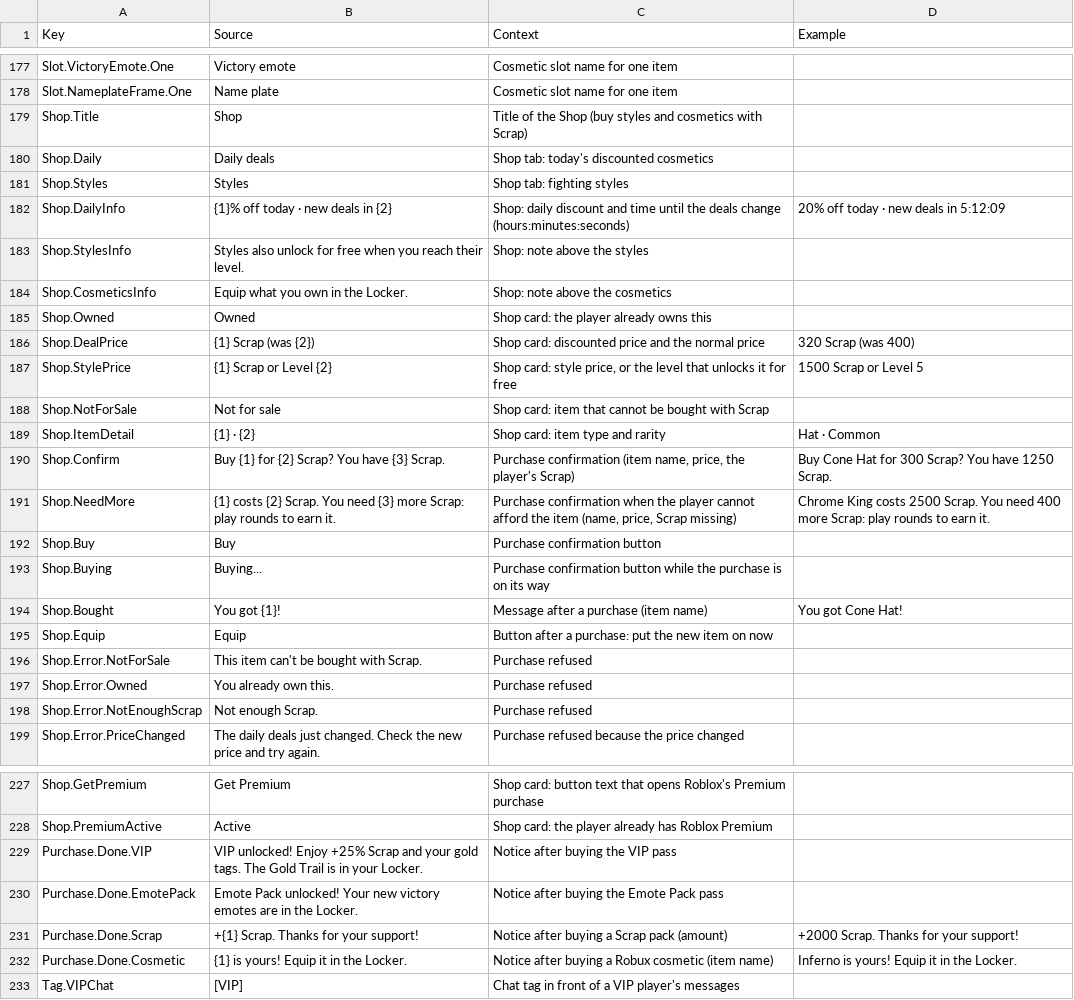
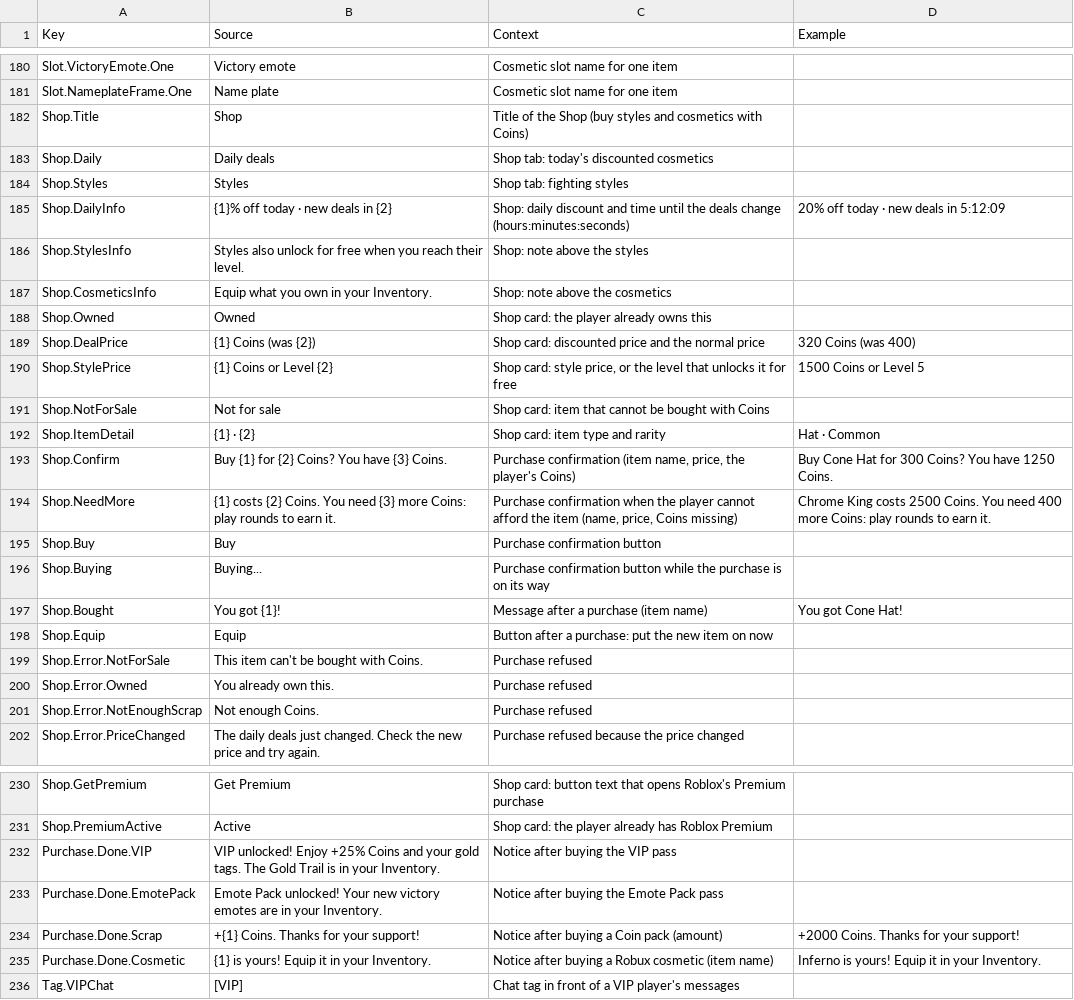
Before and after one commit to xbunny416/House-Brawl, a CSV file: src/localization/GameStrings.csv, drawn as a sheet; only a part is shown, gaps mark what is left out; the diff covers the shown part only.

```diff
--- a/src/localization/GameStrings.csv
+++ b/src/localization/GameStrings.csv
@@ -178,3 +181,3 @@ Slot.VictoryEmote.One,Victory emote,Cosmetic slot name for one item,
 Slot.NameplateFrame.One,Name plate,Cosmetic slot name for one item,
-Shop.Title,Shop,Title of the Shop (buy styles and cosmetics with Scrap),
+Shop.Title,Shop,Title of the Shop (buy styles and cosmetics with Coins),
 Shop.Daily,Daily deals,Shop tab: today's discounted cosmetics,
@@ -183,10 +186,10 @@ Shop.DailyInfo,{1}% off today · new deals in {2},"Shop: daily discount and time
 Shop.StylesInfo,Styles also unlock for free when you reach their level.,Shop: note above the styles,
-Shop.CosmeticsInfo,Equip what you own in the Locker.,Shop: note above the cosmetics,
+Shop.CosmeticsInfo,Equip what you own in your Inventory.,Shop: note above the cosmetics,
 Shop.Owned,Owned,Shop card: the player already owns this,
-Shop.DealPrice,{1} Scrap (was {2}),Shop card: discounted price and the normal price,320 Scrap (was 400)
-Shop.StylePrice,{1} Scrap or Level {2},"Shop card: style price, or the level that unlocks it for free",1500 Scrap or Level 5
-Shop.NotForSale,Not for sale,Shop card: item that cannot be bought with Scrap,
+Shop.DealPrice,{1} Coins (was {2}),Shop card: discounted price and the normal price,320 Coins (was 400)
+Shop.StylePrice,{1} Coins or Level {2},"Shop card: style price, or the level that unlocks it for free",1500 Coins or Level 5
+Shop.NotForSale,Not for sale,Shop card: item that cannot be bought with Coins,
 Shop.ItemDetail,{1} · {2},"Shop card: item type and rarity",Hat · Common
-Shop.Confirm,Buy {1} for {2} Scrap? You have {3} Scrap.,"Purchase confirmation (item name, price, the player's Scrap)",Buy Cone Hat for 300 Scrap? You have 1250 Scrap.
-Shop.NeedMore,{1} costs {2} Scrap. You need {3} more Scrap: play rounds to earn it.,"Purchase confirmation when the player cannot afford the item (name, price, Scrap missing)",Chrome King costs 2500 Scrap. You need 400 more Scrap: play rounds to earn it.
+Shop.Confirm,Buy {1} for {2} Coins? You have {3} Coins.,"Purchase confirmation (item name, price, the player's Coins)",Buy Cone Hat for 300 Coins? You have 1250 Coins.
+Shop.NeedMore,{1} costs {2} Coins. You need {3} more Coins: play rounds to earn it.,"Purchase confirmation when the player cannot afford the item (name, price, Coins missing)",Chrome King costs 2500 Coins. You need 400 more Coins: play rounds to earn it.
 Shop.Buy,Buy,Purchase confirmation button,
@@ -195,5 +198,5 @@ Shop.Bought,You got {1}!,Message after a purchase (item name),You got Cone Hat!
 Shop.Equip,Equip,Button after a purchase: put the new item on now,
-Shop.Error.NotForSale,This item can't be bought with Scrap.,Purchase refused,
+Shop.Error.NotForSale,This item can't be bought with Coins.,Purchase refused,
 Shop.Error.Owned,You already own this.,Purchase refused,
-Shop.Error.NotEnoughScrap,Not enough Scrap.,Purchase refused,
+Shop.Error.NotEnoughScrap,Not enough Coins.,Purchase refused,
 Shop.Error.PriceChanged,The daily deals just changed. Check the new price and try again.,Purchase refused because the price changed,
@@ -228,6 +231,6 @@ Shop.GetPremium,Get Premium,Shop card: button text that opens Roblox's Premium p
 Shop.PremiumActive,Active,Shop card: the player already has Roblox Premium,
-Purchase.Done.VIP,VIP unlocked! Enjoy +25% Scrap and your gold tags. The Gold Trail is in your Locker.,Notice after buying the VIP pass,
-Purchase.Done.EmotePack,Emote Pack unlocked! Your new victory emotes are in the Locker.,Notice after buying the Emote Pack pass,
-Purchase.Done.Scrap,+{1} Scrap. Thanks for your support!,Notice after buying a Scrap pack (amount),+2000 Scrap. Thanks for your support!
-Purchase.Done.Cosmetic,{1} is yours! Equip it in the Locker.,Notice after buying a Robux cosmetic (item name),Inferno is yours! Equip it in the Locker.
+Purchase.Done.VIP,VIP unlocked! Enjoy +25% Coins and your gold tags. The Gold Trail is in your Inventory.,Notice after buying the VIP pass,
+Purchase.Done.EmotePack,Emote Pack unlocked! Your new victory emotes are in your Inventory.,Notice after buying the Emote Pack pass,
+Purchase.Done.Scrap,+{1} Coins. Thanks for your support!,Notice after buying a Coin pack (amount),+2000 Coins. Thanks for your support!
+Purchase.Done.Cosmetic,{1} is yours! Equip it in your Inventory.,Notice after buying a Robux cosmetic (item name),Inferno is yours! Equip it in your Inventory.
 Tag.VIPChat,[VIP],Chat tag in front of a VIP player's messages,
```
Also changed, not shown: 8 added rows, 6 removed rows and 62 edited cells elsewhere in this file, 14 other files.
